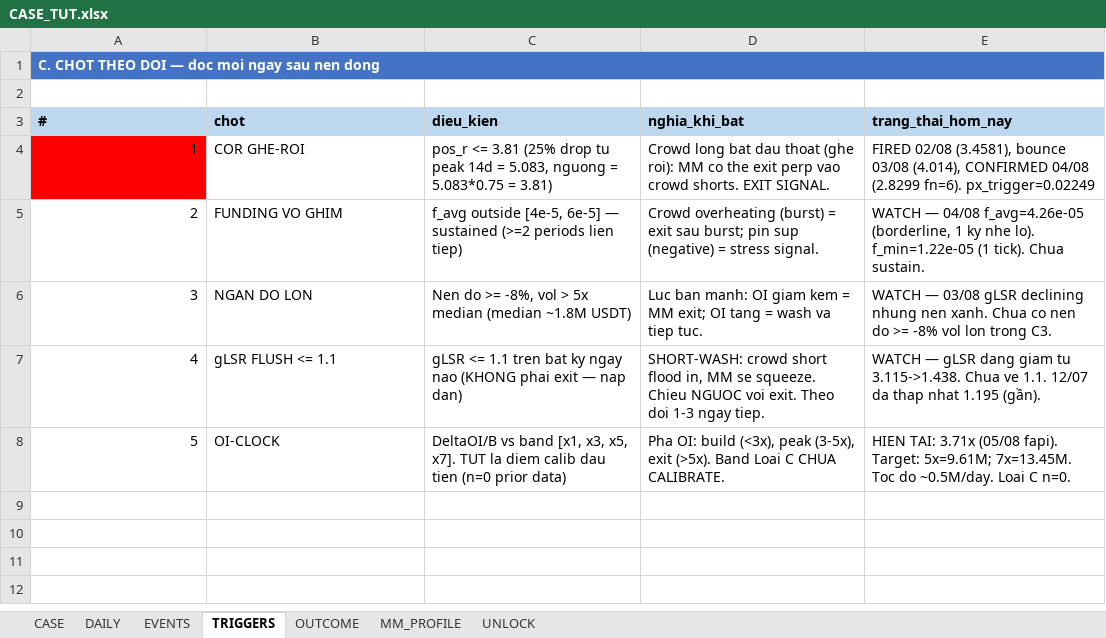
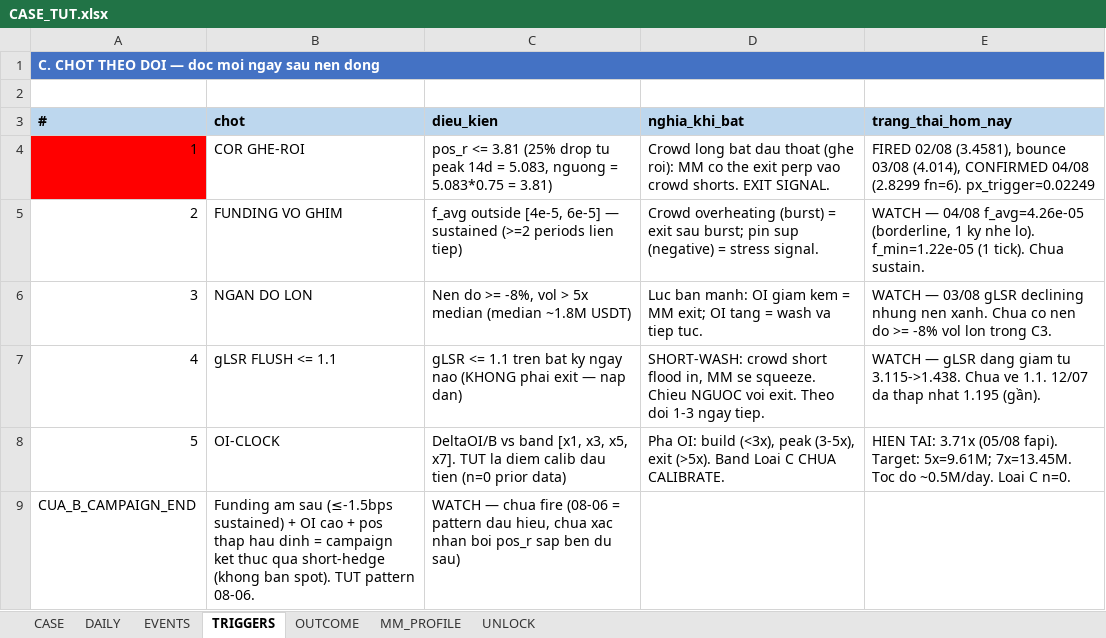
Before and after one commit to Tienbui228/whale_data, an Excel workbook: docs/case_files/CASE_TUT.xlsx, sheet TRIGGERS, drawn as a sheet; values as stored, in another font and other column widths than the file's, no borders; the diff names each change by its address in the sheet, - before the commit and + after, or states it on an @@ line.

```diff
--- a/docs/case_files/CASE_TUT.xlsx (sheet TRIGGERS)
+++ b/docs/case_files/CASE_TUT.xlsx (sheet TRIGGERS)
+row 9: CUA_B_CAMPAIGN_END | Funding am sau (≤-1.5bps sustained) + OI cao + pos thap hau dinh = campaign ket thuc qua short-hedge (khong ban spot). TUT pattern 08-06. | WATCH — chua fire (08-06 = pattern dau hieu, chua xac nhan boi pos_r sap ben du sau)
```
Also changed, not shown: sheet EVENTS, sheet CASE, docs/case_files/CASE_INDEX.xlsx, 7 other files.
